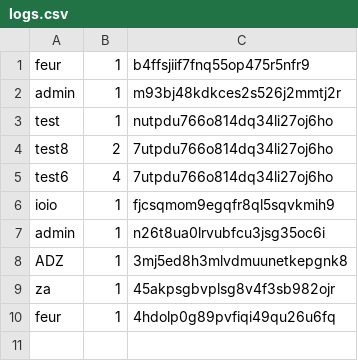
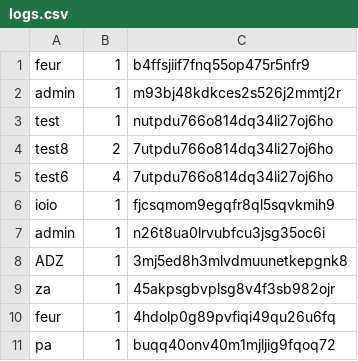
Before and after one commit to Michael16b/Balabox-Identification, a CSV file: TESTAPI/logs.csv, drawn as a sheet; the diff names each change by its address in the sheet, - before the commit and + after, or states it on an @@ line.

```diff
--- a/TESTAPI/logs.csv
+++ b/TESTAPI/logs.csv
+row 11: pa | 1 | buqq40onv40m1mjljig9fqoq72
```
Also changed, not shown: 5 other files.
